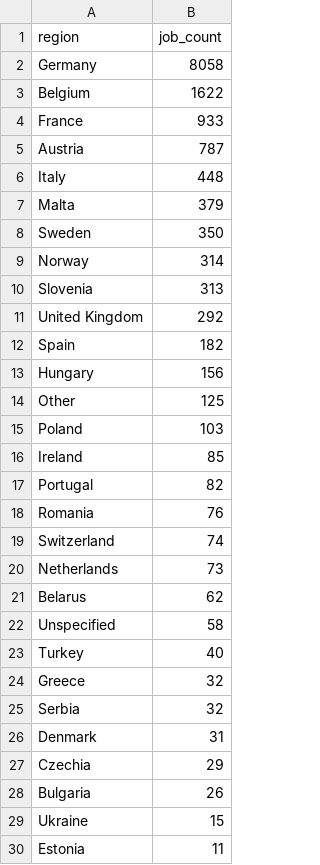
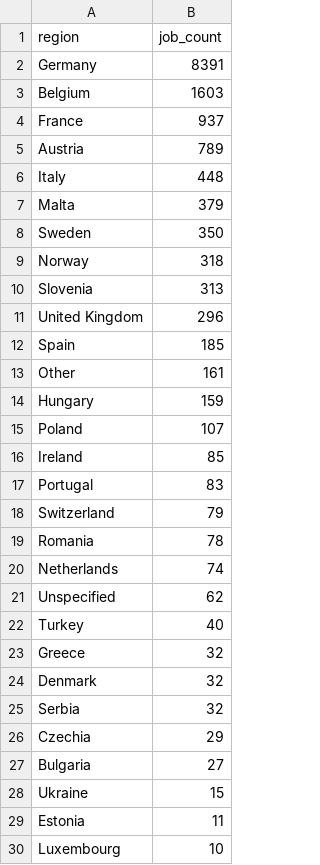
Before and after one commit to ritesh8303/dataforge, a CSV file: data/gold/jobs_by_region.csv, drawn as a sheet; only a part is shown; the shorter side is filled out with more unchanged rows; the diff covers the shown part only.

```diff
--- a/data/gold/jobs_by_region.csv
+++ b/data/gold/jobs_by_region.csv
@@ -1,6 +1,6 @@
 region,job_count
-Germany,8058
-Belgium,1622
-France,933
-Austria,787
+Germany,8391
+Belgium,1603
+France,937
+Austria,789
 Italy,448
@@ -8,22 +8,21 @@ Malta,379
 Sweden,350
-Norway,314
+Norway,318
 Slovenia,313
-United Kingdom,292
-Spain,182
-Hungary,156
-Other,125
-Poland,103
+United Kingdom,296
+Spain,185
+Other,161
+Hungary,159
+Poland,107
 Ireland,85
-Portugal,82
-Romania,76
-Switzerland,74
-Netherlands,73
-Belarus,62
-Unspecified,58
+Portugal,83
+Switzerland,79
+Romania,78
+Netherlands,74
+Unspecified,62
 Turkey,40
 Greece,32
+Denmark,32
 Serbia,32
-Denmark,31
 Czechia,29
-Bulgaria,26
+Bulgaria,27
 Ukraine,15
```
Also changed, not shown: 1 added row and 2 moved rows elsewhere in this file, data/gold/top_companies.csv, data/gold/top_locations.csv, 10 other files.
